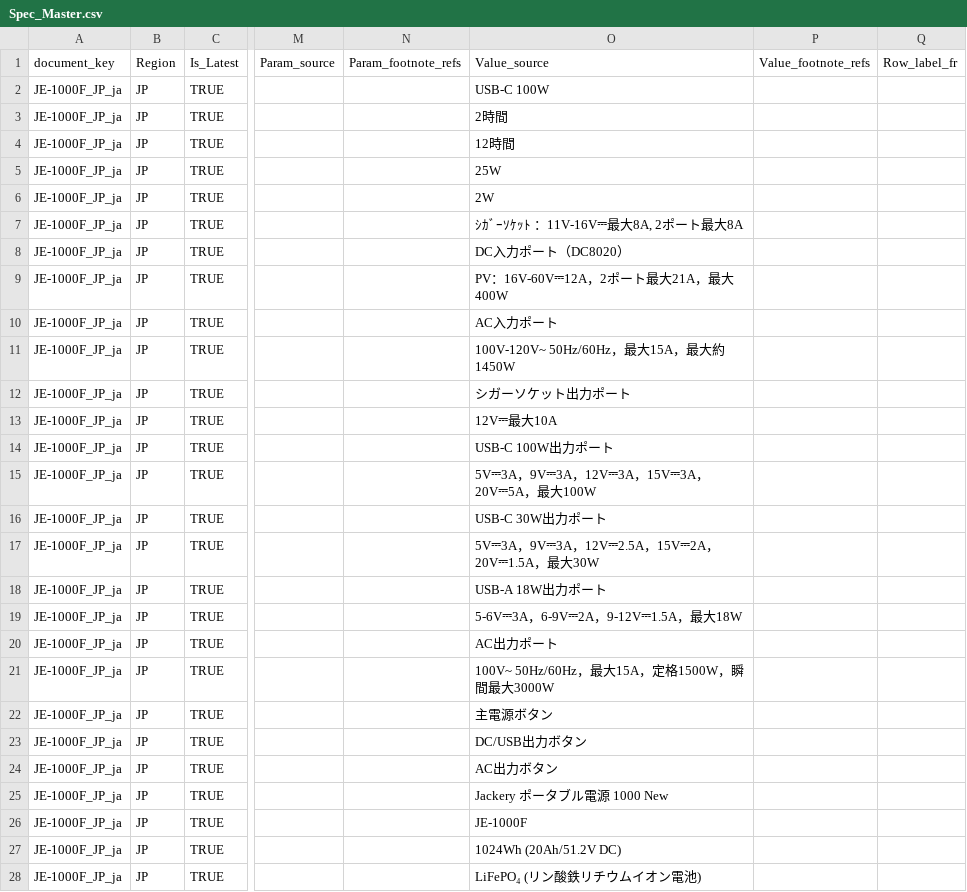
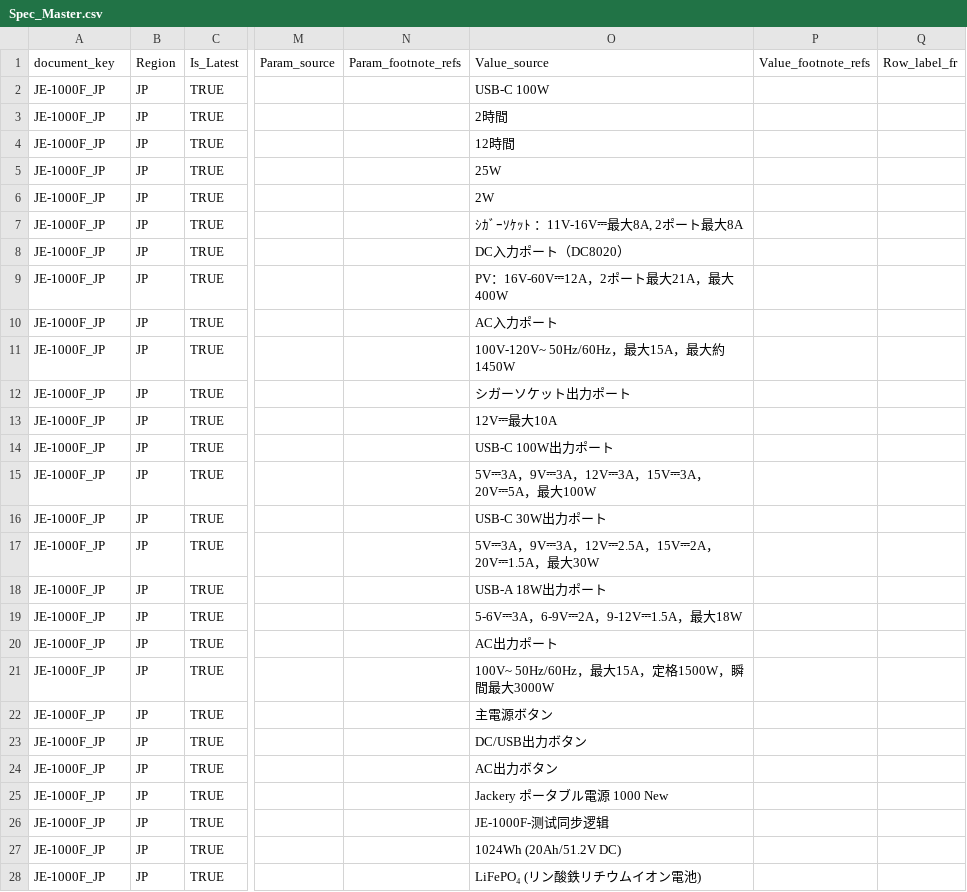
Before and after one commit to Bingboom/auto-manual, a CSV file: data/phase2/Spec_Master.csv, drawn as a sheet; only a part is shown, gaps mark what is left out; the diff covers the shown part only; the diff names each change by its address in the sheet, - before the commit and + after, or states it on an @@ line.

Commit message:
update

```diff
--- a/data/phase2/Spec_Master.csv
+++ b/data/phase2/Spec_Master.csv
-A2:A28 (document_key): JE-1000F_JP_ja
+A2:A28 (document_key): JE-1000F_JP
-O26 (Value_source): JE-1000F
+O26 (Value_source): JE-1000F-测试同步逻辑
```
Also changed, not shown: 129 edited cells elsewhere in this file.
